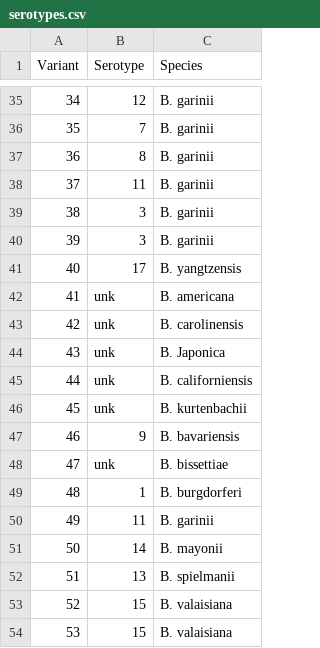
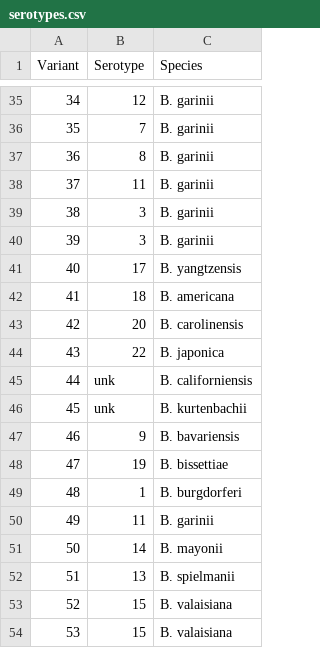
Before and after one commit to CodeBoarding/LISTT, a CSV file: variants/serotypes.csv, drawn as a sheet; only a part is shown, gaps mark what is left out; removed rows and columns are numbered as before the commit, all else as after; the diff covers the shown part only; the diff names each change by its address in the sheet, - before the commit and + after, or states it on an @@ line.

Commit message:
v1.1.0 variants
added variants 88-118

```diff
--- a/variants/serotypes.csv
+++ b/variants/serotypes.csv
-B42 (Serotype): unk
+B42 (Serotype): 18
-B43 (Serotype): unk
+B43 (Serotype): 20
-row 44: 43 | unk | B. Japonica
+row 44: 43 | 22 | B. japonica
-B48 (Serotype): unk
+B48 (Serotype): 19
```
Also changed, not shown: 33 added rows, 2 edited cells and row numbers in column A elsewhere in this file.
